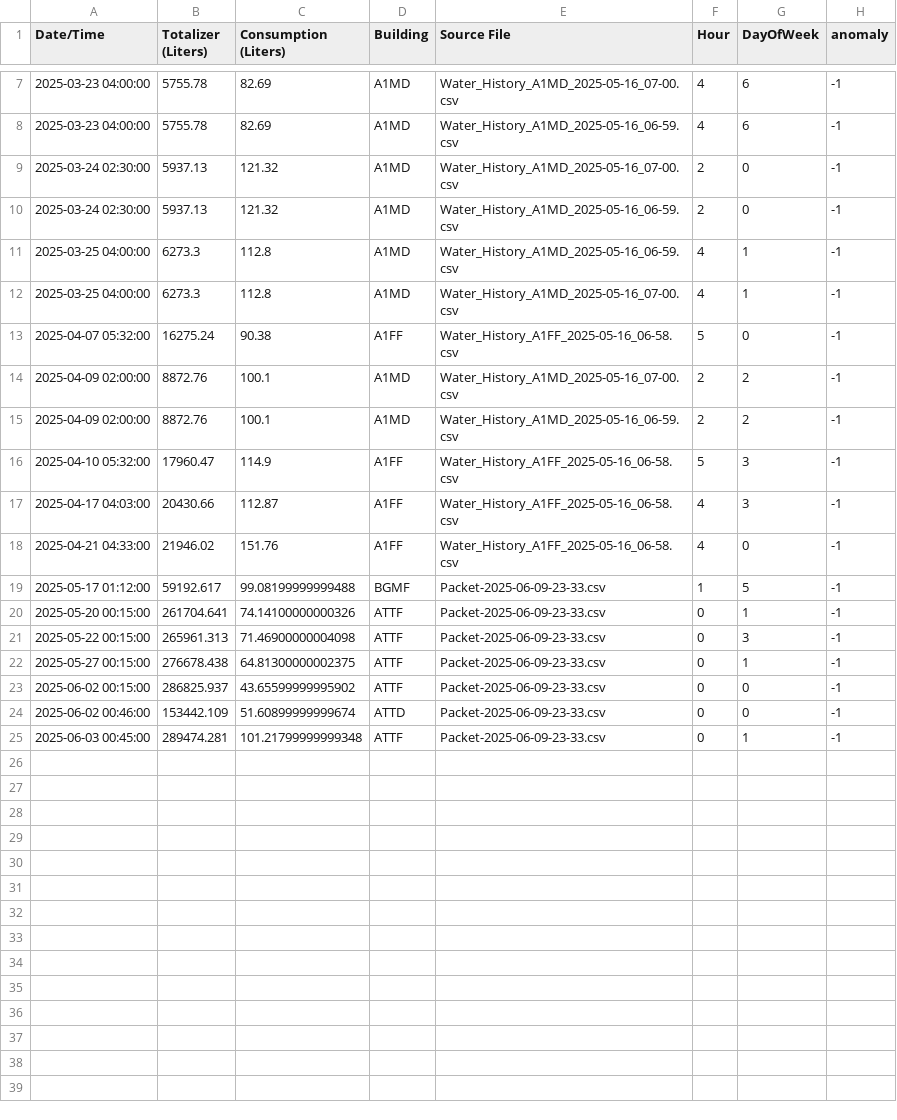
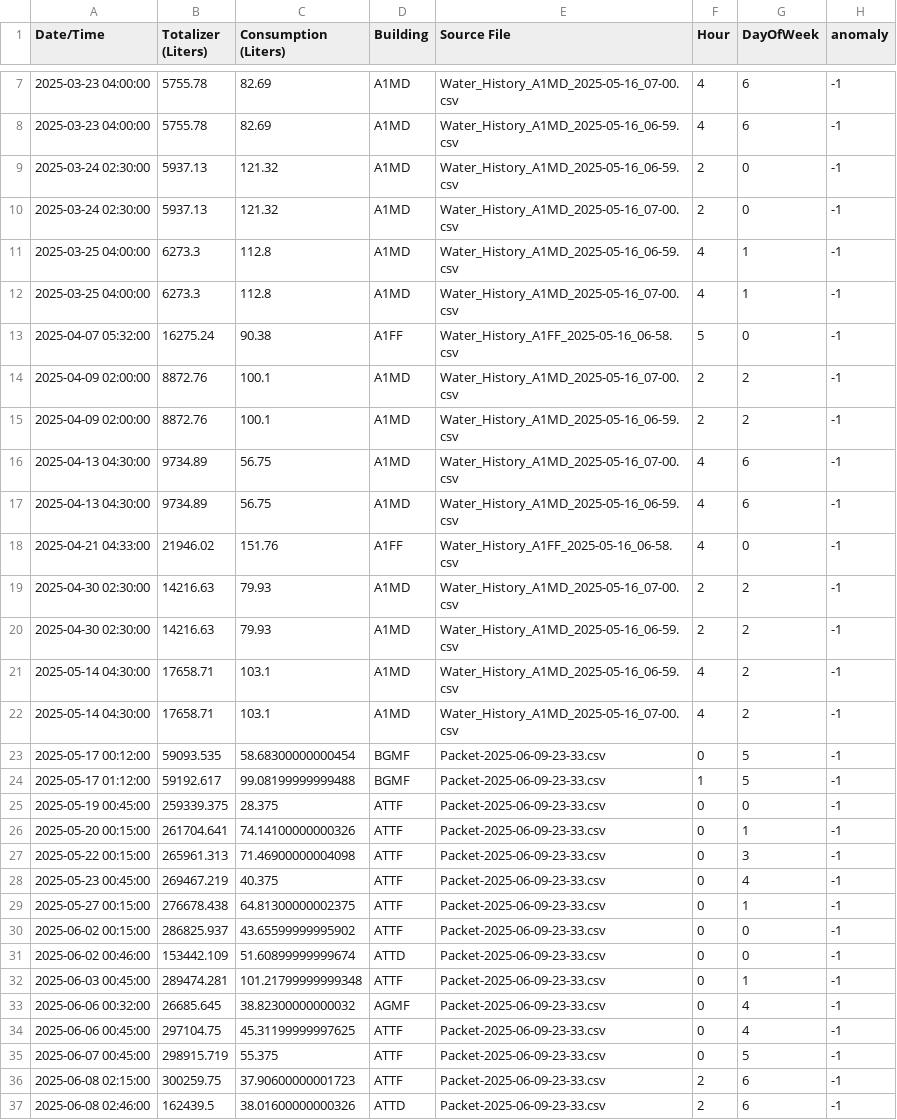
Before and after one commit to mukund01001/Water-Management-System-IIITB, a CSV file: data/night_leak_alerts.csv, drawn as a sheet; only a part is shown, gaps mark what is left out.

Commit message:
Update combined water data and forecast plots

```diff
--- a/data/night_leak_alerts.csv
+++ b/data/night_leak_alerts.csv
@@ -8,4 +8,4 @@ Date/Time,Totalizer (Liters),Consumption (Liters),Building,Source File,Hour,DayO
 2025-03-23 04:00:00,5755.78,82.69,A1MD,Water_History_A1MD_2025-05-16_06-59.csv,4,6,-1
+2025-03-24 02:30:00,5937.13,121.32,A1MD,Water_History_A1MD_2025-05-16_06-59.csv,2,0,-1
 2025-03-24 02:30:00,5937.13,121.32,A1MD,Water_History_A1MD_2025-05-16_07-00.csv,2,0,-1
-2025-03-24 02:30:00,5937.13,121.32,A1MD,Water_History_A1MD_2025-05-16_06-59.csv,2,0,-1
 2025-03-25 04:00:00,6273.3,112.8,A1MD,Water_History_A1MD_2025-05-16_06-59.csv,4,1,-1
@@ -15,8 +15,15 @@ Date/Time,Totalizer (Liters),Consumption (Liters),Building,Source File,Hour,DayO
 2025-04-09 02:00:00,8872.76,100.1,A1MD,Water_History_A1MD_2025-05-16_06-59.csv,2,2,-1
-2025-04-10 05:32:00,17960.47,114.9,A1FF,Water_History_A1FF_2025-05-16_06-58.csv,5,3,-1
-2025-04-17 04:03:00,20430.66,112.87,A1FF,Water_History_A1FF_2025-05-16_06-58.csv,4,3,-1
+2025-04-13 04:30:00,9734.89,56.75,A1MD,Water_History_A1MD_2025-05-16_07-00.csv,4,6,-1
+2025-04-13 04:30:00,9734.89,56.75,A1MD,Water_History_A1MD_2025-05-16_06-59.csv,4,6,-1
 2025-04-21 04:33:00,21946.02,151.76,A1FF,Water_History_A1FF_2025-05-16_06-58.csv,4,0,-1
+2025-04-30 02:30:00,14216.63,79.93,A1MD,Water_History_A1MD_2025-05-16_07-00.csv,2,2,-1
+2025-04-30 02:30:00,14216.63,79.93,A1MD,Water_History_A1MD_2025-05-16_06-59.csv,2,2,-1
+2025-05-14 04:30:00,17658.71,103.1,A1MD,Water_History_A1MD_2025-05-16_06-59.csv,4,2,-1
+2025-05-14 04:30:00,17658.71,103.1,A1MD,Water_History_A1MD_2025-05-16_07-00.csv,4,2,-1
+2025-05-17 00:12:00,59093.535,58.68300000000454,BGMF,Packet-2025-06-09-23-33.csv,0,5,-1
 2025-05-17 01:12:00,59192.617,99.08199999999488,BGMF,Packet-2025-06-09-23-33.csv,1,5,-1
+2025-05-19 00:45:00,259339.375,28.375,ATTF,Packet-2025-06-09-23-33.csv,0,0,-1
 2025-05-20 00:15:00,261704.641,74.14100000000326,ATTF,Packet-2025-06-09-23-33.csv,0,1,-1
 2025-05-22 00:15:00,265961.313,71.46900000004098,ATTF,Packet-2025-06-09-23-33.csv,0,3,-1
+2025-05-23 00:45:00,269467.219,40.375,ATTF,Packet-2025-06-09-23-33.csv,0,4,-1
 2025-05-27 00:15:00,276678.438,64.81300000002375,ATTF,Packet-2025-06-09-23-33.csv,0,1,-1
@@ -25 +32,6 @@ Date/Time,Totalizer (Liters),Consumption (Liters),Building,Source File,Hour,DayO
 2025-06-03 00:45:00,289474.281,101.21799999999348,ATTF,Packet-2025-06-09-23-33.csv,0,1,-1
+2025-06-06 00:32:00,26685.645,38.82300000000032,AGMF,Packet-2025-06-09-23-33.csv,0,4,-1
+2025-06-06 00:45:00,297104.75,45.31199999997625,ATTF,Packet-2025-06-09-23-33.csv,0,4,-1
+2025-06-07 00:45:00,298915.719,55.375,ATTF,Packet-2025-06-09-23-33.csv,0,5,-1
+2025-06-08 02:15:00,300259.75,37.90600000001723,ATTF,Packet-2025-06-09-23-33.csv,2,6,-1
+2025-06-08 02:46:00,162439.5,38.01600000000326,ATTD,Packet-2025-06-09-23-33.csv,2,6,-1
```
Also changed, not shown: data/spike_alerts.csv, 20 other files.
